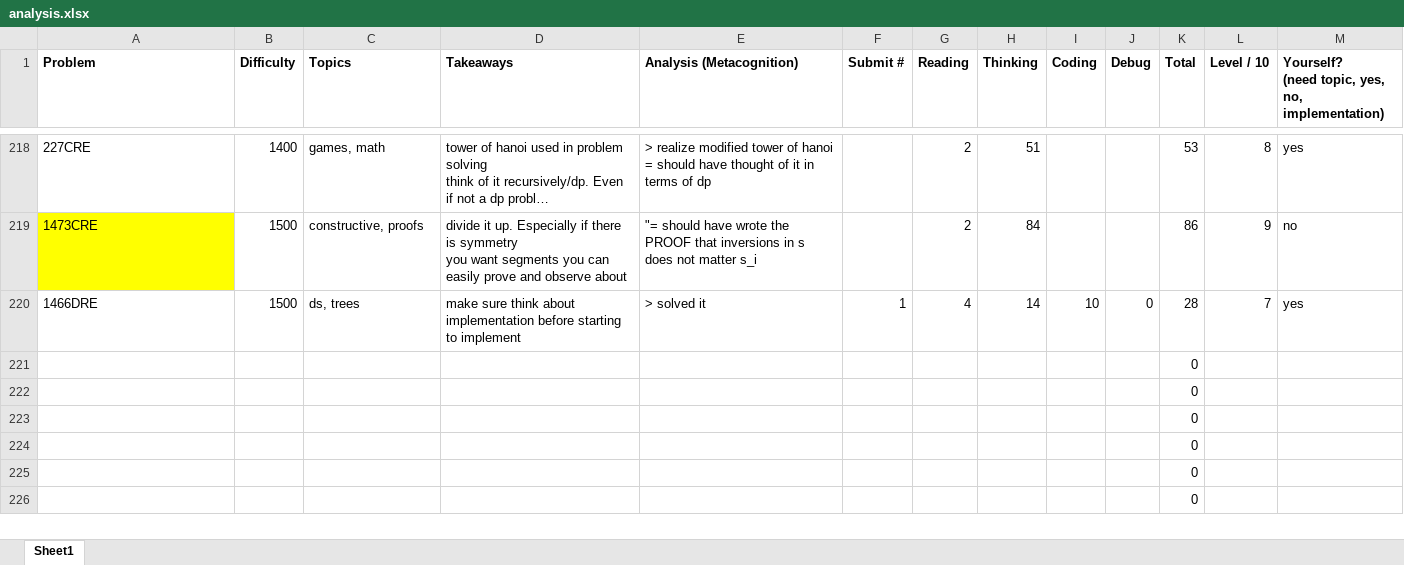
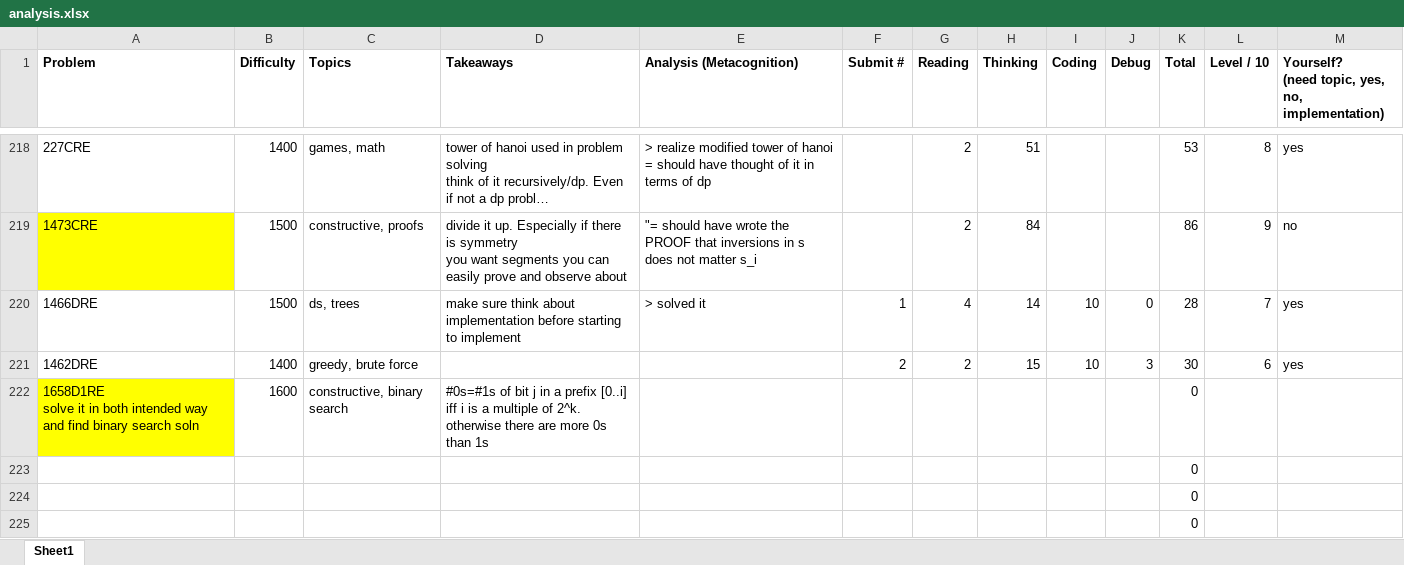
Before and after one commit to tfg1434/cp, an Excel workbook: analysis.xlsx, sheet Sheet1, drawn as a sheet; only a part is shown, gaps mark what is left out; the shorter side is filled out with more unchanged rows; long unchanged cells end in …; values as stored, in another font and other column widths than the file's, no borders; conditional formats not drawn; removed rows and columns are numbered as before the commit, all else as after; ↵ is a line break in a cell; the diff names each change by its address in the sheet, - before the commit and + after, or states it on an @@ line.

```diff
--- a/analysis.xlsx (sheet Sheet1)
+++ b/analysis.xlsx (sheet Sheet1)
-row 221:  |  |  |  |  |  |  |  |  |  | 0
-row 222:  |  |  |  |  |  |  |  |  |  | 0
+row 221: 1462DRE | 1400 | greedy, brute force |  |  | 2 | 2 | 15 | 10 | 3 | 30 | 6 | yes
+row 222: 1658D1RE ↵ solve it in both intended way and find binary search soln | 1600 | constructive, binary search | #0s=#1s of bit j in a prefix [0..i] iff i is a multiple of 2^k. otherwise there are more 0s than 1s |  |  |  |  |  |  | 0
```
Also changed, not shown: 1 other file.
